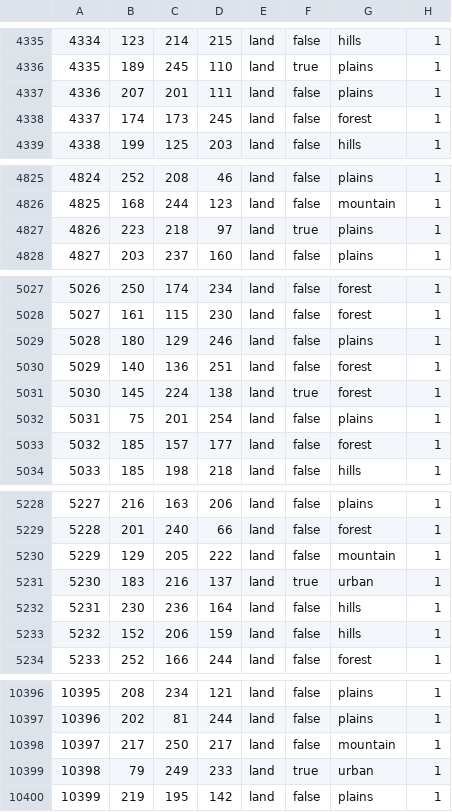
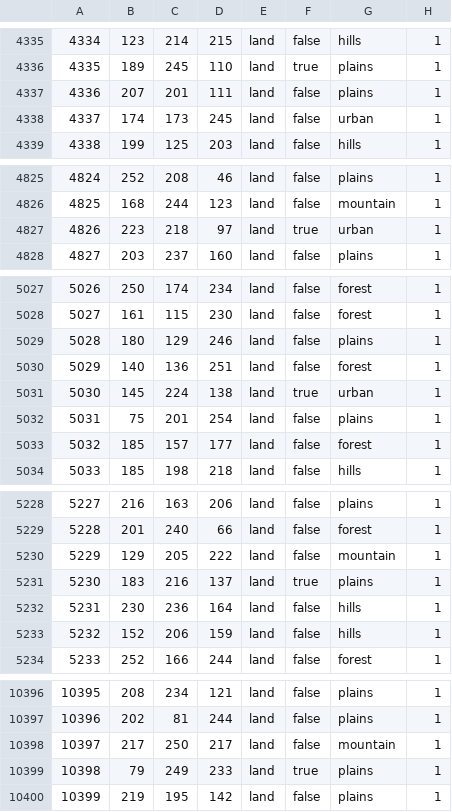
Before and after one commit to Redperij/The-dark-reflection, a CSV file: map/definition.csv, drawn as a sheet; only a part is shown, gaps mark what is left out; the diff covers the shown part only.

```diff
--- a/map/definition.csv
+++ b/map/definition.csv
@@ -4337,3 +4337,3 @@
 4336;207;201;111;land;false;plains;1
-4337;174;173;245;land;false;forest;1
+4337;174;173;245;land;false;urban;1
 4338;199;125;203;land;false;hills;1
@@ -4826,3 +4826,3 @@
 4825;168;244;123;land;false;mountain;1
-4826;223;218;97;land;true;plains;1
+4826;223;218;97;land;true;urban;1
 4827;203;237;160;land;false;plains;1
@@ -5030,3 +5030,3 @@
 5029;140;136;251;land;false;forest;1
-5030;145;224;138;land;true;forest;1
+5030;145;224;138;land;true;urban;1
 5031;75;201;254;land;false;plains;1
@@ -5230,3 +5230,3 @@
 5229;129;205;222;land;false;mountain;1
-5230;183;216;137;land;true;urban;1
+5230;183;216;137;land;true;plains;1
 5231;230;236;164;land;false;hills;1
@@ -10398,3 +10398,3 @@
 10397;217;250;217;land;false;mountain;1
-10398;79;249;233;land;true;urban;1
+10398;79;249;233;land;true;plains;1
 10399;219;195;142;land;false;plains;1
```
Also changed, not shown: 20 edited cells elsewhere in this file, 3 other files.
